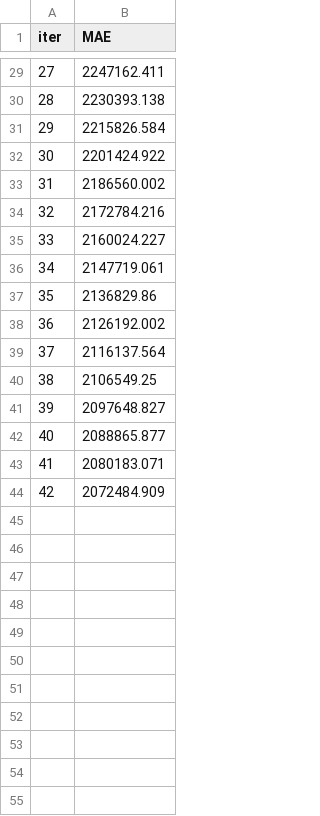
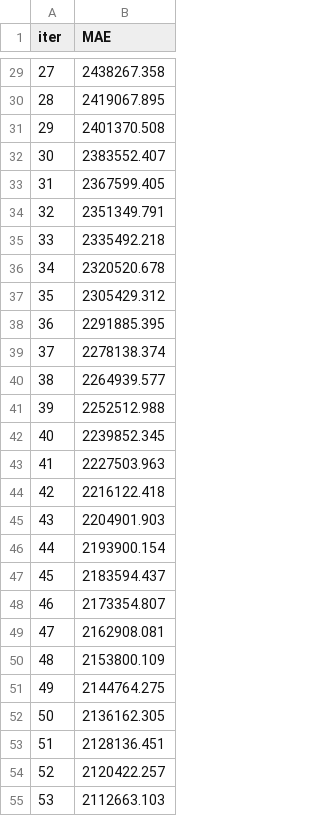
Before and after one commit to Bogdan-67/mle-project-sprint-2-v001, a TSV file: model_improvement/catboost_info/test_error.tsv, drawn as a sheet; only a part is shown, gaps mark what is left out; the diff covers the shown part only.

```diff
--- a/model_improvement/catboost_info/test_error.tsv
+++ b/model_improvement/catboost_info/test_error.tsv
@@ -29,16 +29,27 @@ iter	MAE
-27	2247162.411
-28	2230393.138
-29	2215826.584
-30	2201424.922
-31	2186560.002
-32	2172784.216
-33	2160024.227
-34	2147719.061
-35	2136829.86
-36	2126192.002
-37	2116137.564
-38	2106549.25
-39	2097648.827
-40	2088865.877
-41	2080183.071
-42	2072484.909
+27	2438267.358
+28	2419067.895
+29	2401370.508
+30	2383552.407
+31	2367599.405
+32	2351349.791
+33	2335492.218
+34	2320520.678
+35	2305429.312
+36	2291885.395
+37	2278138.374
+38	2264939.577
+39	2252512.988
+40	2239852.345
+41	2227503.963
+42	2216122.418
+43	2204901.903
+44	2193900.154
+45	2183594.437
+46	2173354.807
+47	2162908.081
+48	2153800.109
+49	2144764.275
+50	2136162.305
+51	2128136.451
+52	2120422.257
+53	2112663.103
```
Also changed, not shown: 45 added rows and 27 edited cells elsewhere in this file, model_improvement/catboost_info/learn_error.tsv, model_improvement/catboost_info/time_left.tsv, 15 other files.
